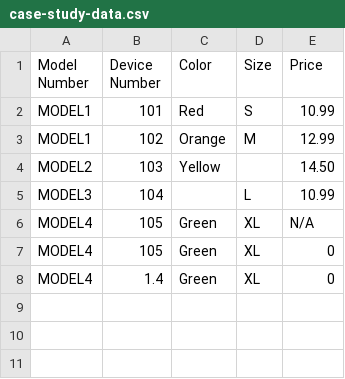
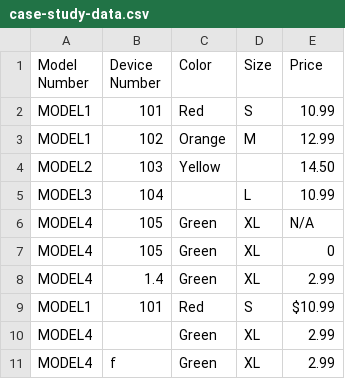
Before and after one commit to meredith-j/case-study, a CSV file: input/case-study-data.csv, drawn as a sheet.

Commit message:
update conditions for model number

```diff
--- a/input/case-study-data.csv
+++ b/input/case-study-data.csv
@@ -7,2 +7,5 @@ MODEL4,105,Green,XL,N/A
 MODEL4,105,Green,XL,0
-MODEL4,1.4,Green,XL,0
+MODEL4,1.4,Green,XL,2.99
+MODEL1,101,Red,S,$10.99
+MODEL4,,Green,XL,2.99
+MODEL4,f,Green,XL,2.99
```
Also changed, not shown: 2 other files.
